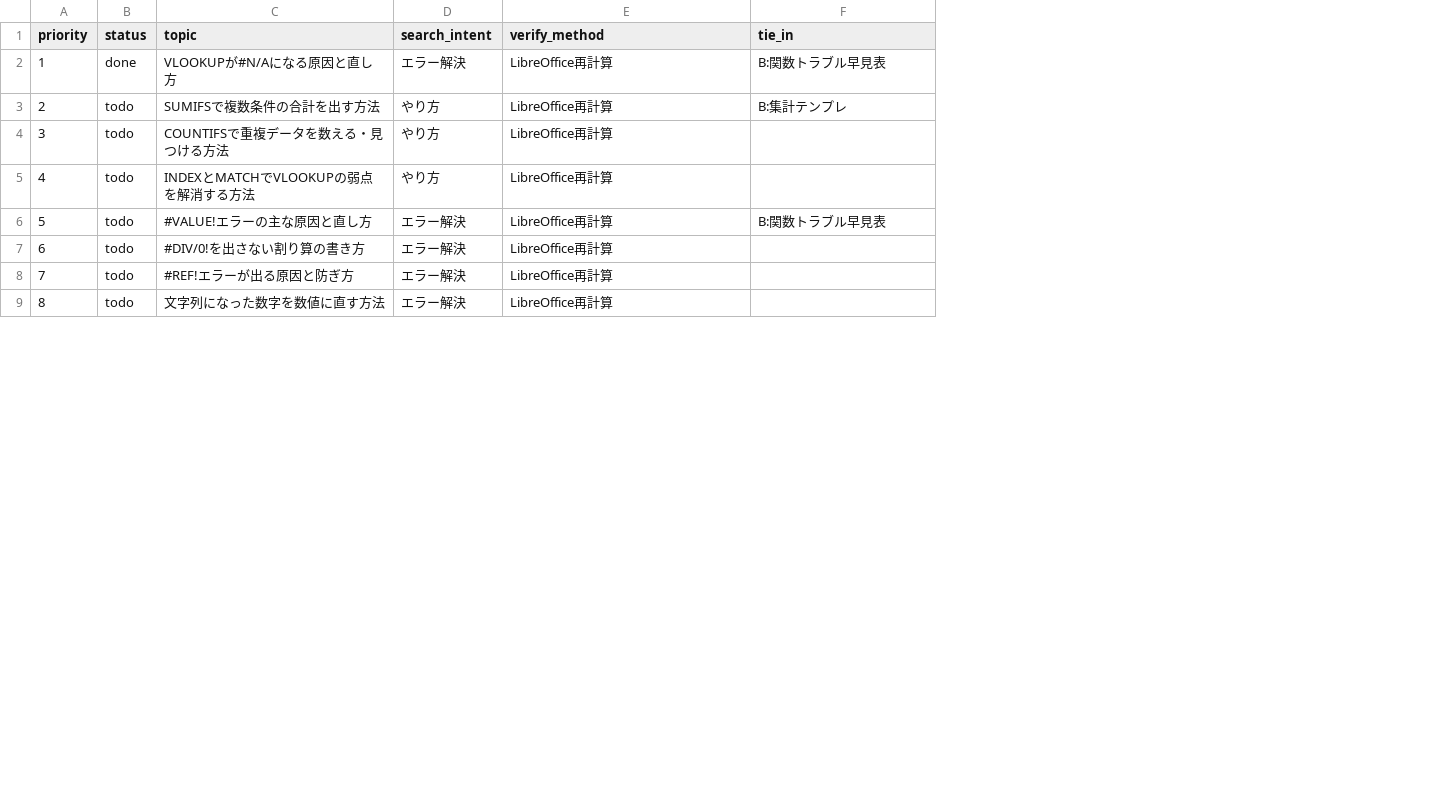
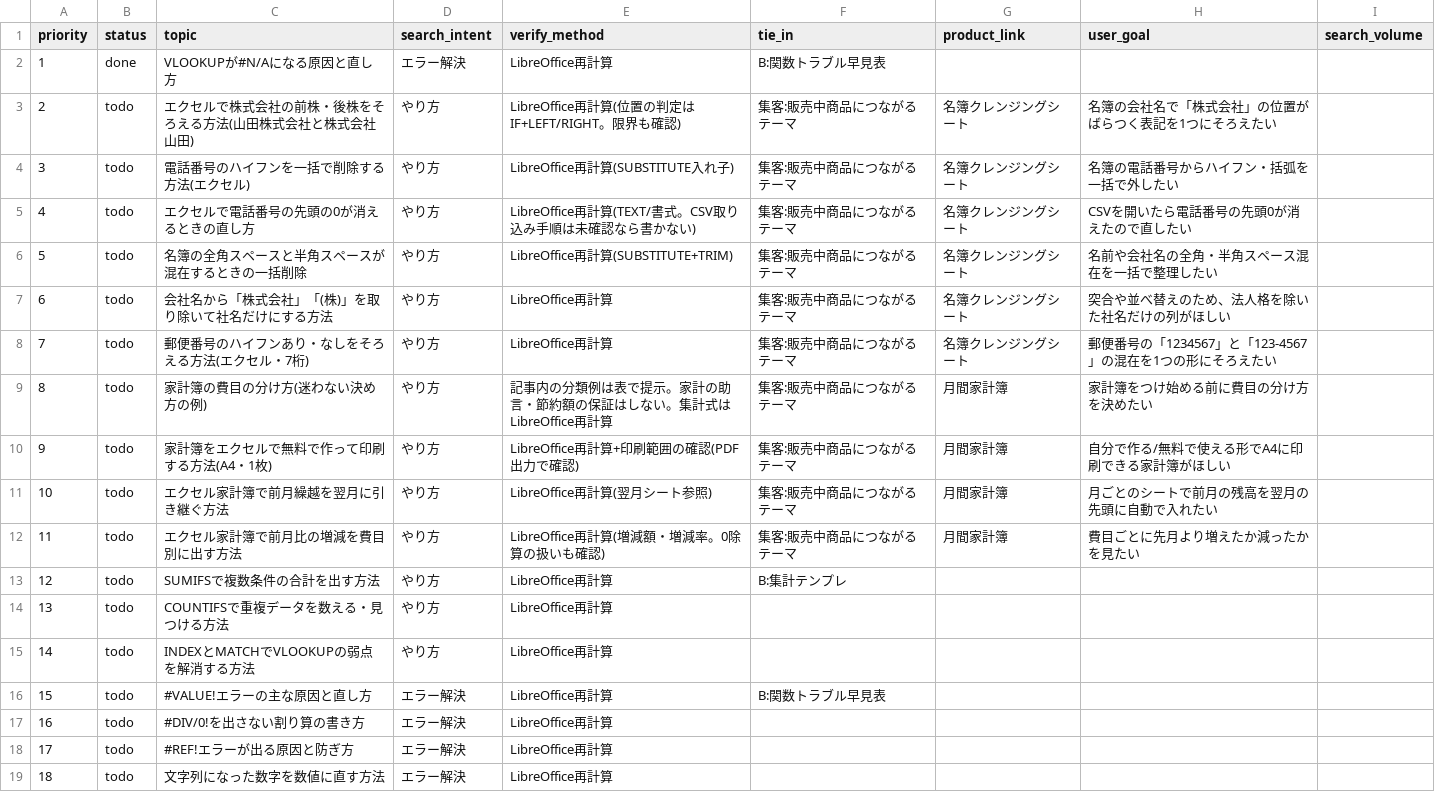
Before and after one commit to nozoman0925-commits/sheet-lab, a CSV file: site/topics.csv, drawn as a sheet; only a part is shown; addresses are those after the commit; the diff names each change by its address in the sheet, - before the commit and + after, or states it on an @@ line.

```diff
--- a/site/topics.csv
+++ b/site/topics.csv
+column G (product_link), empty
+column H (user_goal), empty
+column I (search_volume), empty
+row 3: 2 | todo | エクセルで株式会社の前株・後株をそろえる方法(山田株式会社と株式会社山田) | やり方 | LibreOffice再計算(位置の判定はIF+LEFT/RIGHT。限界も確認) | 集客:販売中商品につながるテーマ | 名簿クレンジングシート | 名簿の会社名で「株式会社」の位置がばらつく表記を1つにそろえたい
+row 4: 3 | todo | 電話番号のハイフンを一括で削除する方法(エクセル) | やり方 | LibreOffice再計算(SUBSTITUTE入れ子) | 集客:販売中商品につながるテーマ | 名簿クレンジングシート | 名簿の電話番号からハイフン・括弧を一括で外したい
+row 5: 4 | todo | エクセルで電話番号の先頭の0が消えるときの直し方 | やり方 | LibreOffice再計算(TEXT/書式。CSV取り込み手順は未確認なら書かない) | 集客:販売中商品につながるテーマ | 名簿クレンジングシート | CSVを開いたら電話番号の先頭0が消えたので直したい
+row 6: 5 | todo | 名簿の全角スペースと半角スペースが混在するときの一括削除 | やり方 | LibreOffice再計算(SUBSTITUTE+TRIM) | 集客:販売中商品につながるテーマ | 名簿クレンジングシート | 名前や会社名の全角・半角スペース混在を一括で整理したい
+row 7: 6 | todo | 会社名から「株式会社」「(株)」を取り除いて社名だけにする方法 | やり方 | LibreOffice再計算 | 集客:販売中商品につながるテーマ | 名簿クレンジングシート | 突合や並べ替えのため、法人格を除いた社名だけの列がほしい
+row 8: 7 | todo | 郵便番号のハイフンあり・なしをそろえる方法(エクセル・7桁) | やり方 | LibreOffice再計算 | 集客:販売中商品につながるテーマ | 名簿クレンジングシート | 郵便番号の「1234567」と「123-4567」の混在を1つの形にそろえたい
+row 9: 8 | todo | 家計簿の費目の分け方(迷わない決め方の例) | やり方 | 記事内の分類例は表で提示。家計の助言・節約額の保証はしない。集計式はLibreOffice再計算 | 集客:販売中商品につながるテーマ | 月間家計簿 | 家計簿をつけ始める前に費目の分け方を決めたい
+row 10: 9 | todo | 家計簿をエクセルで無料で作って印刷する方法(A4・1枚) | やり方 | LibreOffice再計算+印刷範囲の確認(PDF出力で確認) | 集客:販売中商品につながるテーマ | 月間家計簿 | 自分で作る/無料で使える形でA4に印刷できる家計簿がほしい
+row 11: 10 | todo | エクセル家計簿で前月繰越を翌月に引き継ぐ方法 | やり方 | LibreOffice再計算(翌月シート参照) | 集客:販売中商品につながるテーマ | 月間家計簿 | 月ごとのシートで前月の残高を翌月の先頭に自動で入れたい
+row 12: 11 | todo | エクセル家計簿で前月比の増減を費目別に出す方法 | やり方 | LibreOffice再計算(増減額・増減率。0除算の扱いも確認) | 集客:販売中商品につながるテーマ | 月間家計簿 | 費目ごとに先月より増えたか減ったかを見たい
@@ column A (priority) renumbered from row 13 down @@
```
Also changed, not shown: 38 other files.
